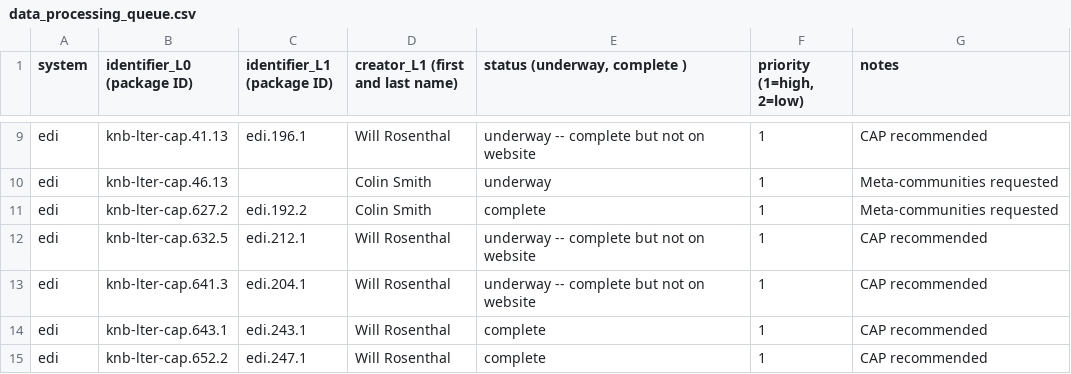
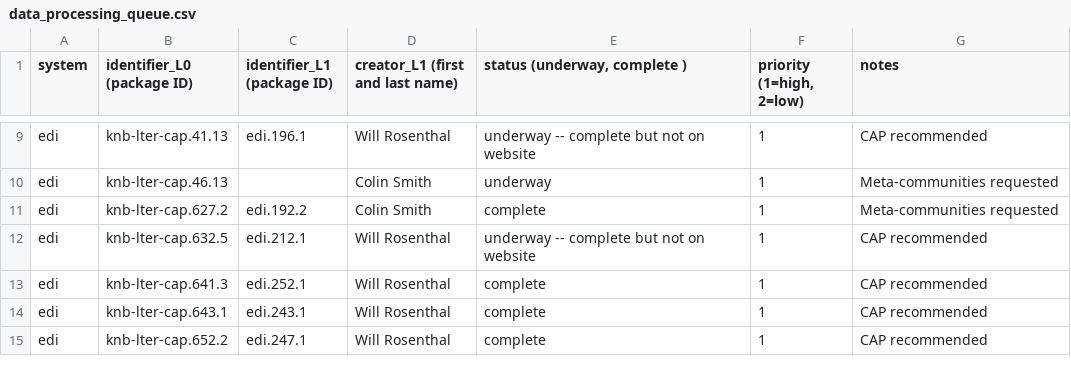
Before and after one commit to EDIorg/ecocomDP, a CSV file: documentation/processing_queue/data_processing_queue.csv, drawn as a sheet; only a part is shown, gaps mark what is left out.

Commit message:
Update status of cap.641

```diff
--- a/documentation/processing_queue/data_processing_queue.csv
+++ b/documentation/processing_queue/data_processing_queue.csv
@@ -12,3 +12,3 @@ edi,knb-lter-cap.627.2,edi.192.2,Colin Smith,complete,1,Meta-communities request
 edi,knb-lter-cap.632.5,edi.212.1,Will Rosenthal,underway -- complete but not on website,1,CAP recommended
-edi,knb-lter-cap.641.3,edi.204.1,Will Rosenthal,underway -- complete but not on website,1,CAP recommended
+edi,knb-lter-cap.641.3,edi.252.1,Will Rosenthal,complete,1,CAP recommended
 edi,knb-lter-cap.643.1,edi.243.1,Will Rosenthal,complete,1,CAP recommended
```
